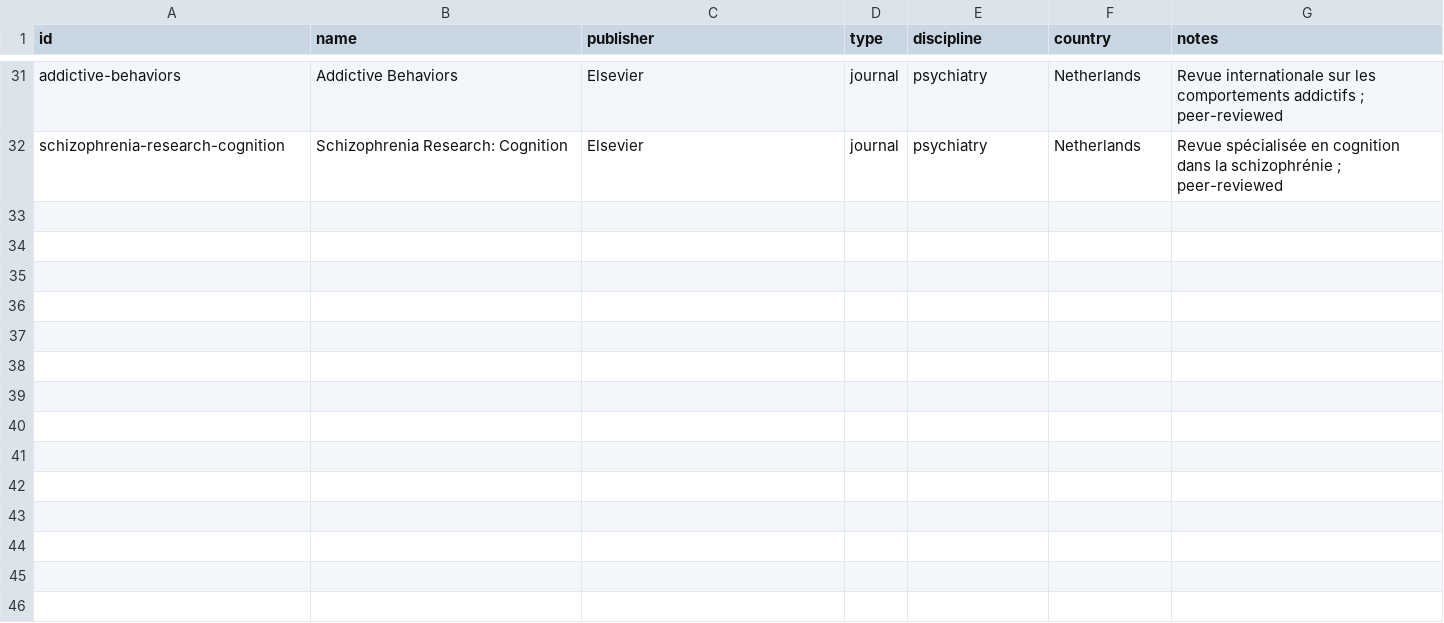
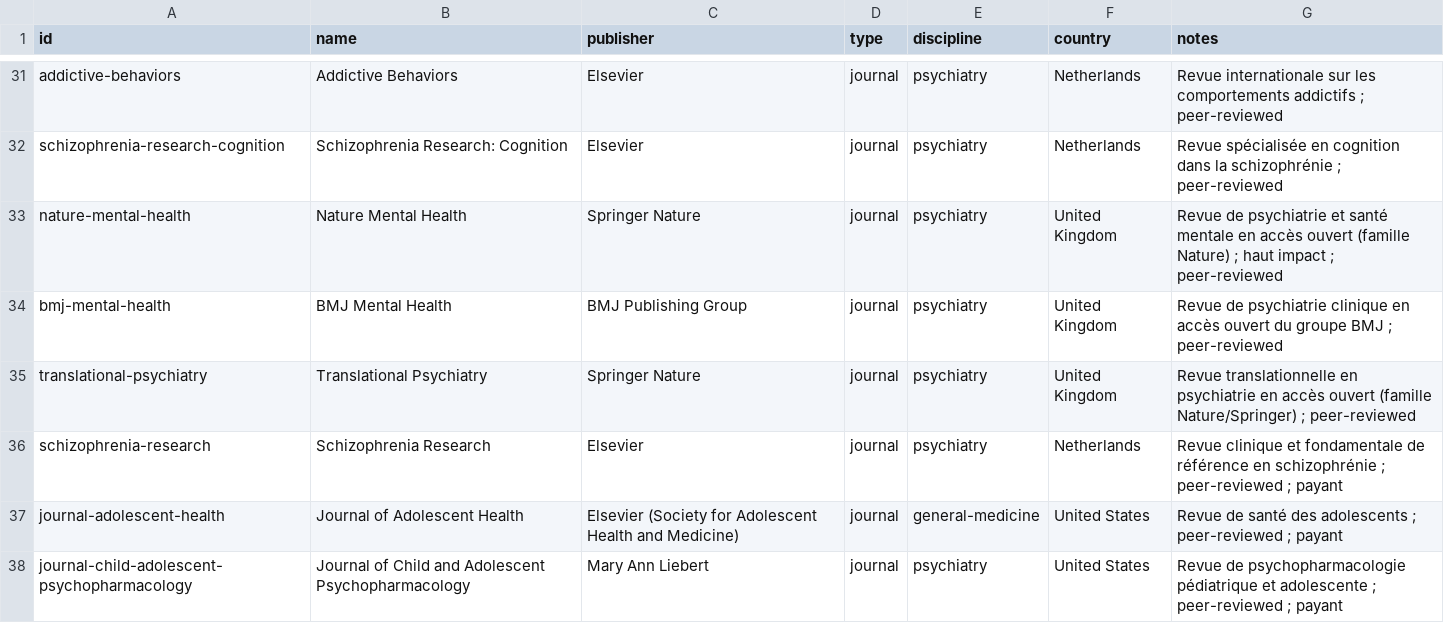
Before and after one commit to Kamaya22/veille-tdcs-rtms, a CSV file: data/registry.csv, drawn as a sheet; only a part is shown, gaps mark what is left out; the diff names each change by its address in the sheet, - before the commit and + after, or states it on an @@ line.

```diff
--- a/data/registry.csv
+++ b/data/registry.csv
+row 33: nature-mental-health | Nature Mental Health | Springer Nature | journal | psychiatry | United Kingdom | Revue de psychiatrie et santé mentale en accès ouvert (famille Nature) ; haut impact ; peer-reviewed
+row 34: bmj-mental-health | BMJ Mental Health | BMJ Publishing Group | journal | psychiatry | United Kingdom | Revue de psychiatrie clinique en accès ouvert du groupe BMJ ; peer-reviewed
+row 35: translational-psychiatry | Translational Psychiatry | Springer Nature | journal | psychiatry | United Kingdom | Revue translationnelle en psychiatrie en accès ouvert (famille Nature/Springer) ; peer-reviewed
+row 36: schizophrenia-research | Schizophrenia Research | Elsevier | journal | psychiatry | Netherlands | Revue clinique et fondamentale de référence en schizophrénie ; peer-reviewed ; payant
+row 37: journal-adolescent-health | Journal of Adolescent Health | Elsevier (Society for Adolescent Health and Medicine) | journal | general-medicine | United States | Revue de santé des adolescents ; peer-reviewed ; payant
+row 38: journal-child-adolescent-psychopharmacology | Journal of Child and Adolescent Psychopharmacology | Mary Ann Liebert | journal | psychiatry | United States | Revue de psychopharmacologie pédiatrique et adolescente ; peer-reviewed ; payant
```
Also changed, not shown: 5 other files.
